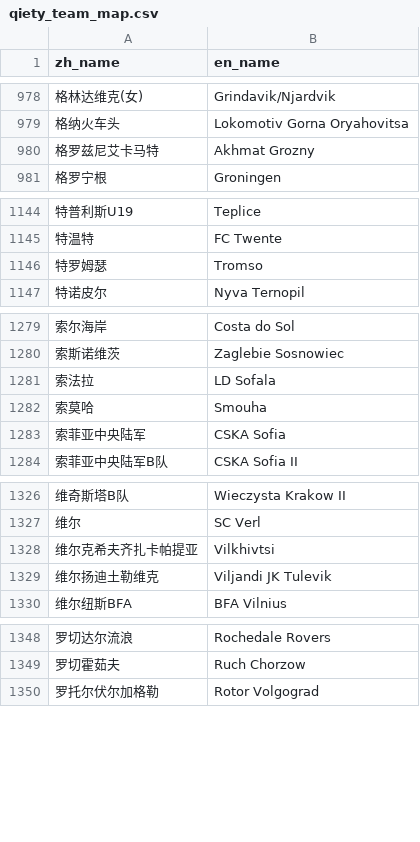
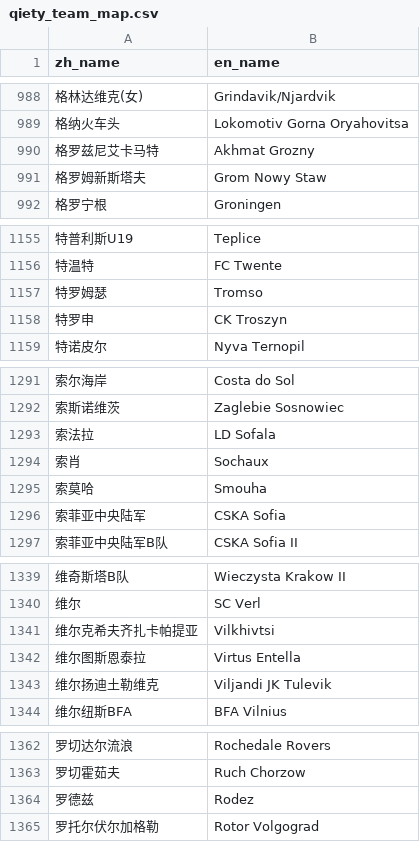
Before and after one commit to hd101666/football-predictor, a CSV file: scripts/500_odds/qiety_team_map.csv, drawn as a sheet; only a part is shown, gaps mark what is left out; the diff covers the shown part only; the diff names each change by its address in the sheet, - before the commit and + after, or states it on an @@ line.

```diff
--- a/scripts/500_odds/qiety_team_map.csv
+++ b/scripts/500_odds/qiety_team_map.csv
+row 991: 格罗姆新斯塔夫 | Grom Nowy Staw
+row 1158: 特罗申 | CK Troszyn
+row 1294: 索肖 | Sochaux
+row 1342: 维尔图斯恩泰拉 | Virtus Entella
+row 1364: 罗德兹 | Rodez
```
Also changed, not shown: 11 added rows elsewhere in this file, 7 other files.
